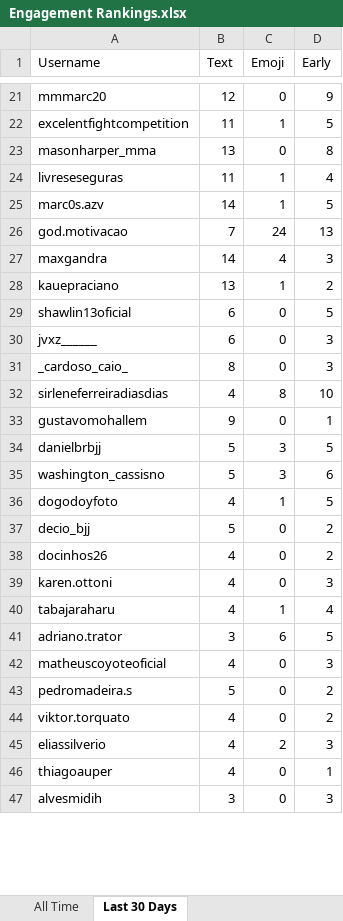
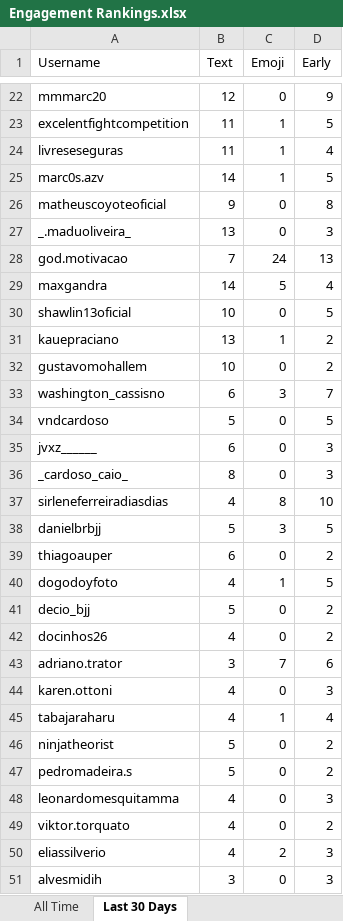
Before and after one commit to paxlucta/peace-grappler, an Excel workbook: Engagement Rankings.xlsx, sheet Last 30 Days, drawn as a sheet; only a part is shown, gaps mark what is left out; values as stored, in another font and other column widths than the file's, no borders; removed rows and columns are numbered as before the commit, all else as after; the diff covers the shown part only; the diff names each change by its address in the sheet, - before the commit and + after, or states it on an @@ line.

```diff
--- a/Engagement Rankings.xlsx (sheet Last 30 Days)
+++ b/Engagement Rankings.xlsx (sheet Last 30 Days)
-row 23: masonharper_mma | 13 | 0 | 8
+row 26: matheuscoyoteoficial | 9 | 0 | 8
+row 27: _.maduoliveira_ | 13 | 0 | 3
-C29 (Emoji): 4
+C29 (Emoji): 5
-D29 (Early): 3
+D29 (Early): 4
+row 30: shawlin13oficial | 10 | 0 | 5
+row 32: gustavomohallem | 10 | 0 | 2
+row 33: washington_cassisno | 6 | 3 | 7
-A34 (Username): shawlin13oficial
+A34 (Username): vndcardoso
-B34 (Text): 6
+B34 (Text): 5
-row 33: gustavomohallem | 9 | 0 | 1
-row 35: washington_cassisno | 5 | 3 | 6
+row 39: thiagoauper | 6 | 0 | 2
+row 43: adriano.trator | 3 | 7 | 6
-row 41: adriano.trator | 3 | 6 | 5
-row 42: matheuscoyoteoficial | 4 | 0 | 3
+row 46: ninjatheorist | 5 | 0 | 2
+row 48: leonardomesquitamma | 4 | 0 | 3
-row 46: thiagoauper | 4 | 0 | 1
```
Also changed, not shown: 8 added rows, 7 removed rows and 14 edited cells elsewhere in this sheet, sheet All Time, Engagement Rankings 2026-05.xlsx, 17 other files.
